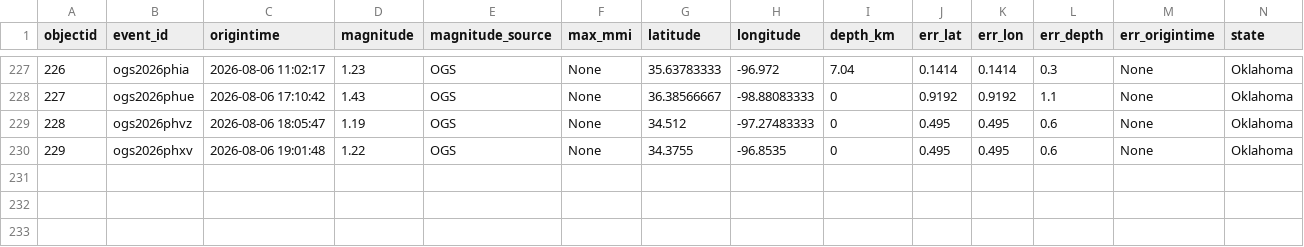
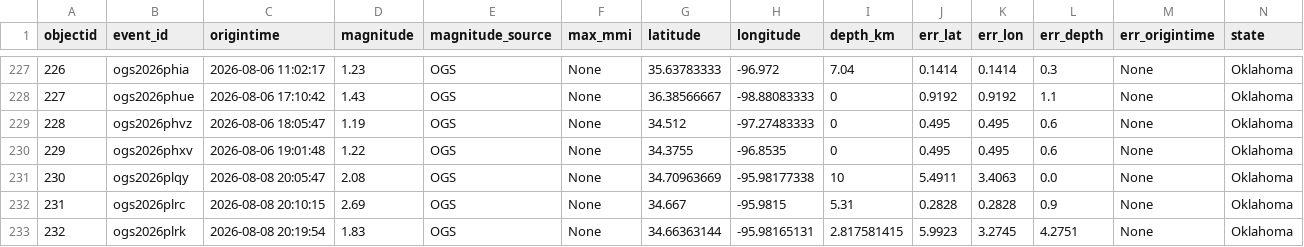
Before and after one commit to Hy-X/OGS_Catalog_Update, a CSV file: ogs_events_past_30days.csv, drawn as a sheet; only a part is shown, gaps mark what is left out; rows hold the shown columns only; the diff names each change by its address in the sheet, - before the commit and + after, or states it on an @@ line.

```diff
--- a/ogs_events_past_30days.csv
+++ b/ogs_events_past_30days.csv
+row 231: 230 | ogs2026plqy | 2026-08-08 20:05:47 | 2.08 | OGS | None | 34.70963669 | -95.98177338 | 10 | 5.4911 | 3.4063 | 0.0 | None | Oklahoma
+row 232: 231 | ogs2026plrc | 2026-08-08 20:10:15 | 2.69 | OGS | None | 34.667 | -95.9815 | 5.31 | 0.2828 | 0.2828 | 0.9 | None | Oklahoma
+row 233: 232 | ogs2026plrk | 2026-08-08 20:19:54 | 1.83 | OGS | None | 34.66363144 | -95.98165131 | 2.817581415 | 5.9923 | 3.2745 | 4.2751 | None | Oklahoma
```
Also changed, not shown: ogs_events_past_7days.csv, 2 other files.
